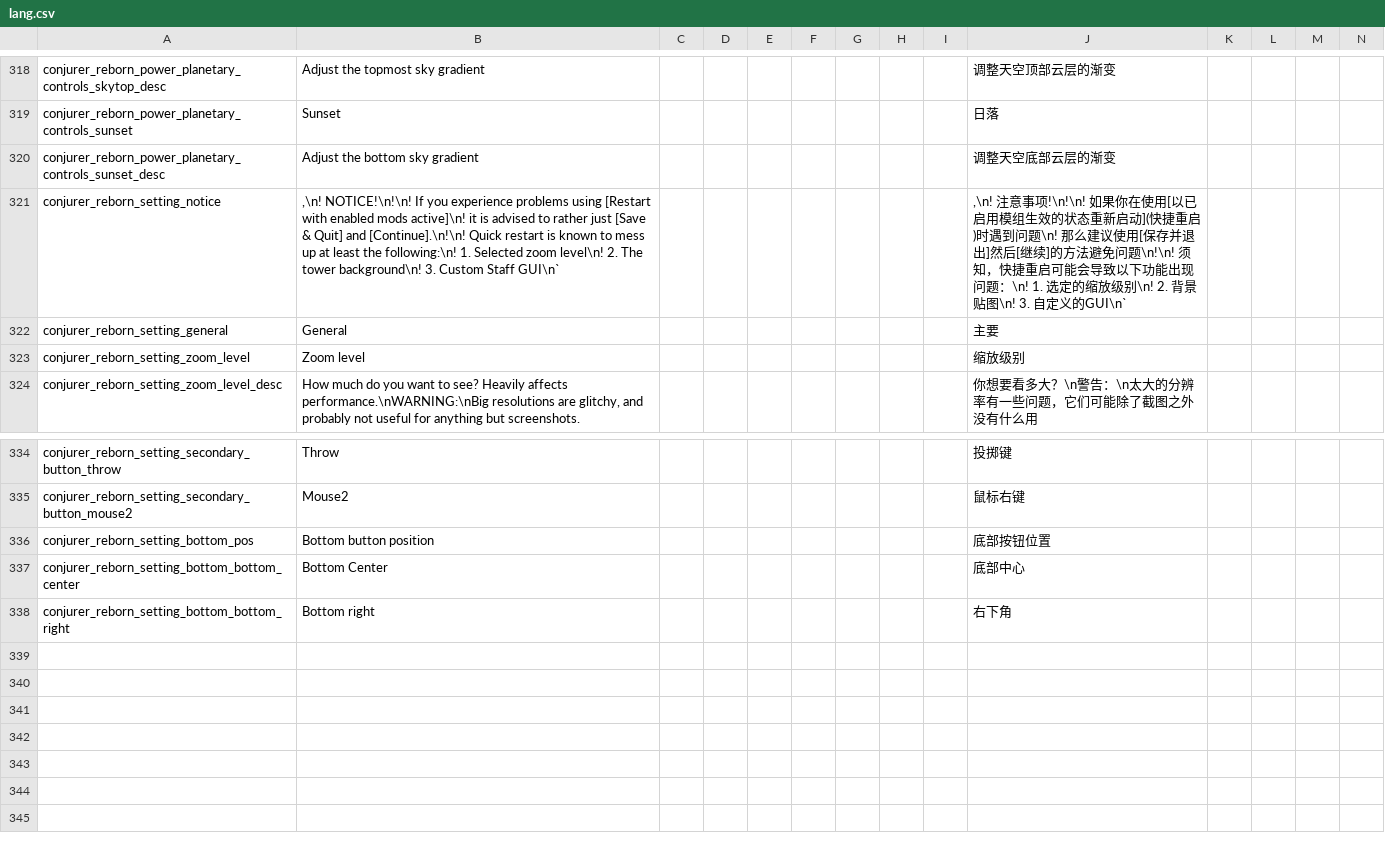
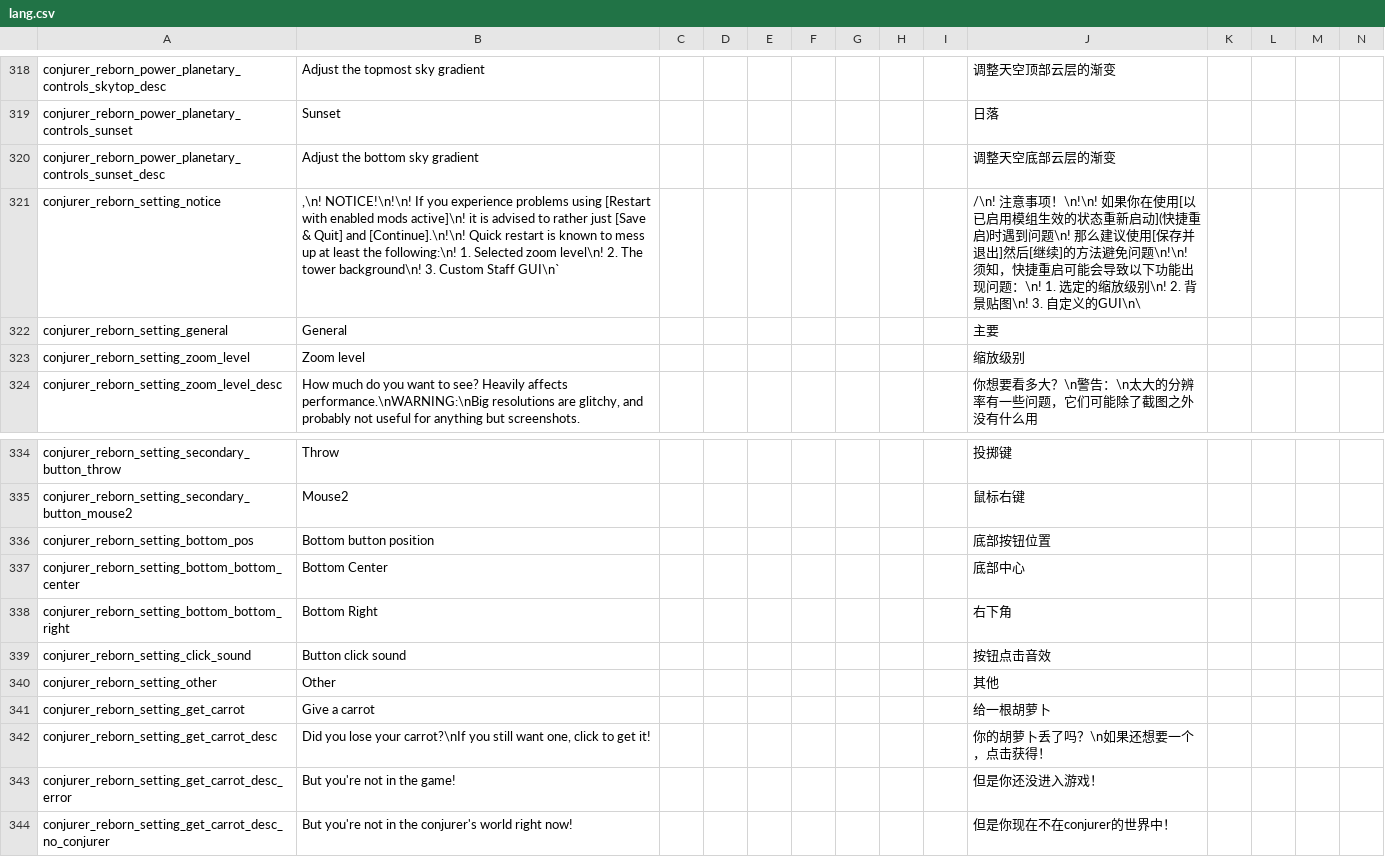
Before and after one commit to KagiamamaHIna/conjurer_reborn, a CSV file: files/lang/lang.csv, drawn as a sheet; only a part is shown, gaps mark what is left out; rows hold the shown columns only; the diff names each change by its address in the sheet, - before the commit and + after, or states it on an @@ line.

```diff
--- a/files/lang/lang.csv
+++ b/files/lang/lang.csv
-J321: ,\n! 注意事项!\n!\n! 如果你在使用[以已启用模组生效的状态重新启动](快捷重启)时遇到问题\n! 那么建议使用[保存并退出]然后[继续]的方法避免问题\n!\n! 须知，快捷重启可能会导致以下功能出现问题：\n! 1. 选定的缩放级别\n! 2. 背景贴图\n! 3. 自定义的GUI\n`
+J321: /\n! 注意事项！\n!\n! 如果你在使用[以已启用模组生效的状态重新启动](快捷重启)时遇到问题\n! 那么建议使用[保存并退出]然后[继续]的方法避免问题\n!\n! 须知，快捷重启可能会导致以下功能出现问题：\n! 1. 选定的缩放级别\n! 2. 背景贴图\n! 3. 自定义的GUI\n\
-B338: Bottom right
+B338: Bottom Right
+row 339: conjurer_reborn_setting_click_sound | Button click sound |  |  |  |  |  |  |  | 按钮点击音效
+row 340: conjurer_reborn_setting_other | Other |  |  |  |  |  |  |  | 其他
+row 341: conjurer_reborn_setting_get_carrot | Give a carrot |  |  |  |  |  |  |  | 给一根胡萝卜
+row 342: conjurer_reborn_setting_get_carrot_desc | Did you lose your carrot?\nIf you still want one, click to get it! |  |  |  |  |  |  |  | 你的胡萝卜丢了吗？\n如果还想要一个，点击获得！
+row 343: conjurer_reborn_setting_get_carrot_desc_error | But you're not in the game! |  |  |  |  |  |  |  | 但是你还没进入游戏！
+row 344: conjurer_reborn_setting_get_carrot_desc_no_conjurer | But you're not in the conjurer's world right now! |  |  |  |  |  |  |  | 但是你现在不在conjurer的世界中！
```
Also changed, not shown: 9 other files.
